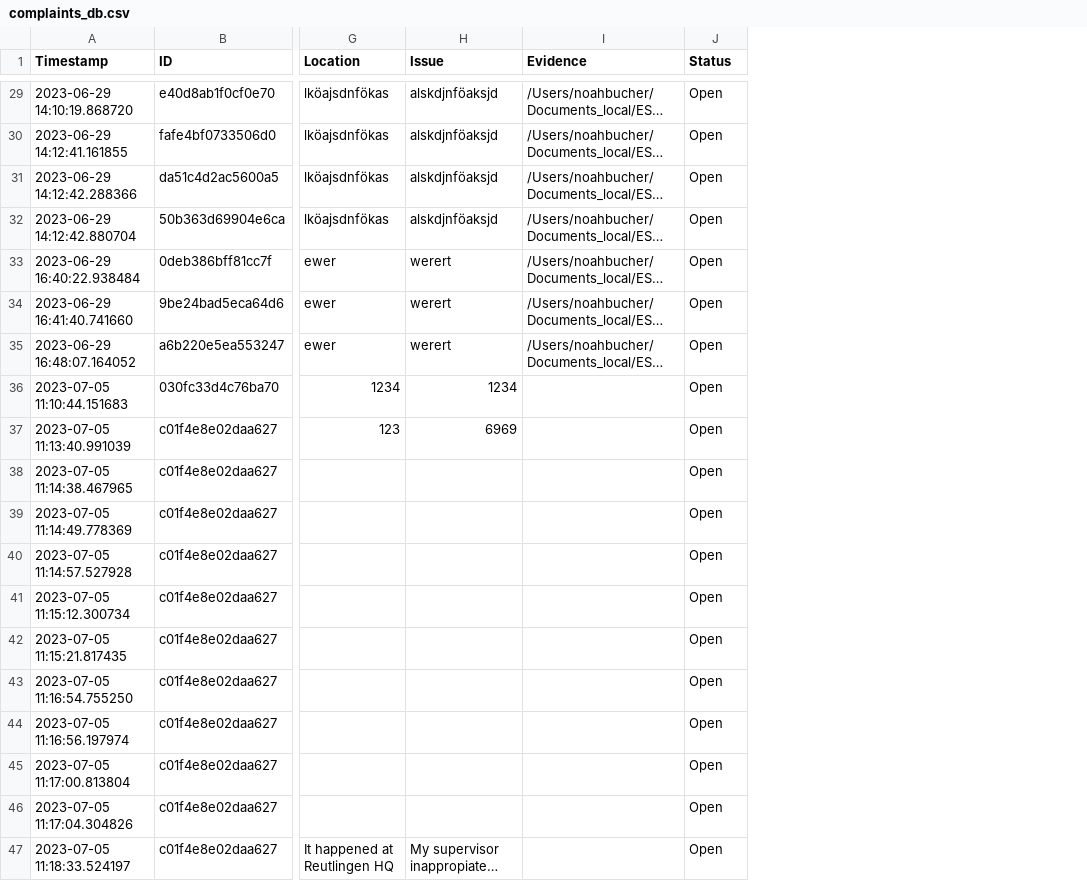
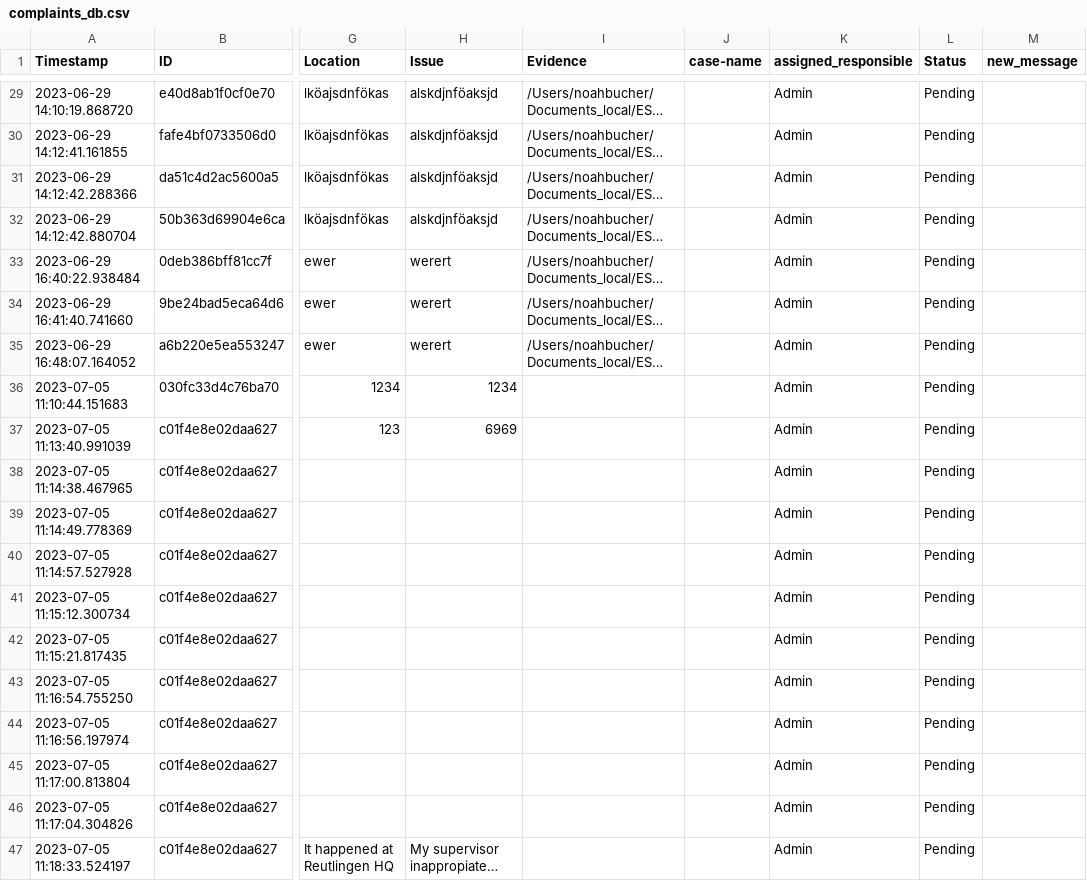
Before and after one commit to noahbu/ESG-Navigator, a CSV file: esg_navigator/data/complaints_db.csv, drawn as a sheet; only a part is shown, gaps mark what is left out; long unchanged cells end in …; addresses are those after the commit; the diff covers the shown part only; the diff names each change by its address in the sheet, - before the commit and + after, or states it on an @@ line.

```diff
--- a/esg_navigator/data/complaints_db.csv
+++ b/esg_navigator/data/complaints_db.csv
+column J (case-name), empty
+column K (assigned_responsible), rows 29-47: all Admin
+column M (new_message), empty
-L29:L47 (Status): Open
+L29:L47 (Status): Pending
```
Also changed, not shown: 27 edited cells elsewhere in this file, 5 other files.
